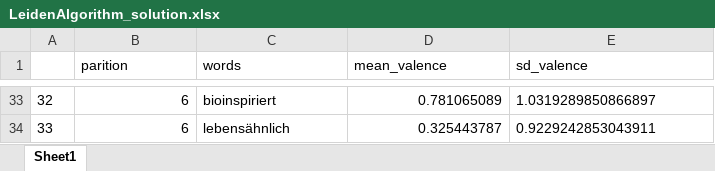
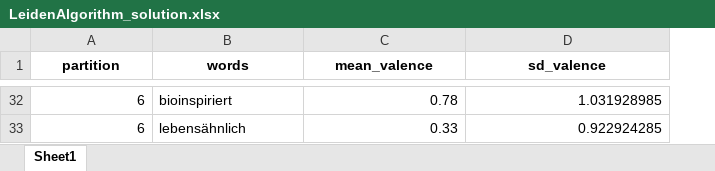
Before and after one commit to FennStatistics/Article_BasalAttributes, an Excel workbook: Analyses/part_III/data/LeidenAlgorithm_solution.xlsx, sheet Sheet1, drawn as a sheet; only a part is shown, gaps mark what is left out; values as stored, in another font and other column widths than the file's, no borders; removed rows and columns are numbered as before the commit, all else as after; the diff covers the shown part only; the diff names each change by its address in the sheet, - before the commit and + after, or states it on an @@ line.

```diff
--- a/Analyses/part_III/data/LeidenAlgorithm_solution.xlsx (sheet Sheet1)
+++ b/Analyses/part_III/data/LeidenAlgorithm_solution.xlsx (sheet Sheet1)
-column A, rows 33-34: 32 | 33
-A1: parition
+A1: partition
@@ A1:D1 bold: off → on, alignment: left → center @@
-C32 (mean_valence): 0.781065089
+C32 (mean_valence): 0.78
-D32 (sd_valence): 1.0319289850866897
+D32 (sd_valence): 1.031928985
-C33 (mean_valence): 0.325443787
+C33 (mean_valence): 0.33
-D33 (sd_valence): 0.9229242853043911
+D33 (sd_valence): 0.922924285
```
Also changed, not shown: 4 added rows, 5 removed rows and 56 edited cells elsewhere in this sheet, Analyses/part_III/data/LeidenAlgorithm_hypotheses.xlsx, 2 other files.
